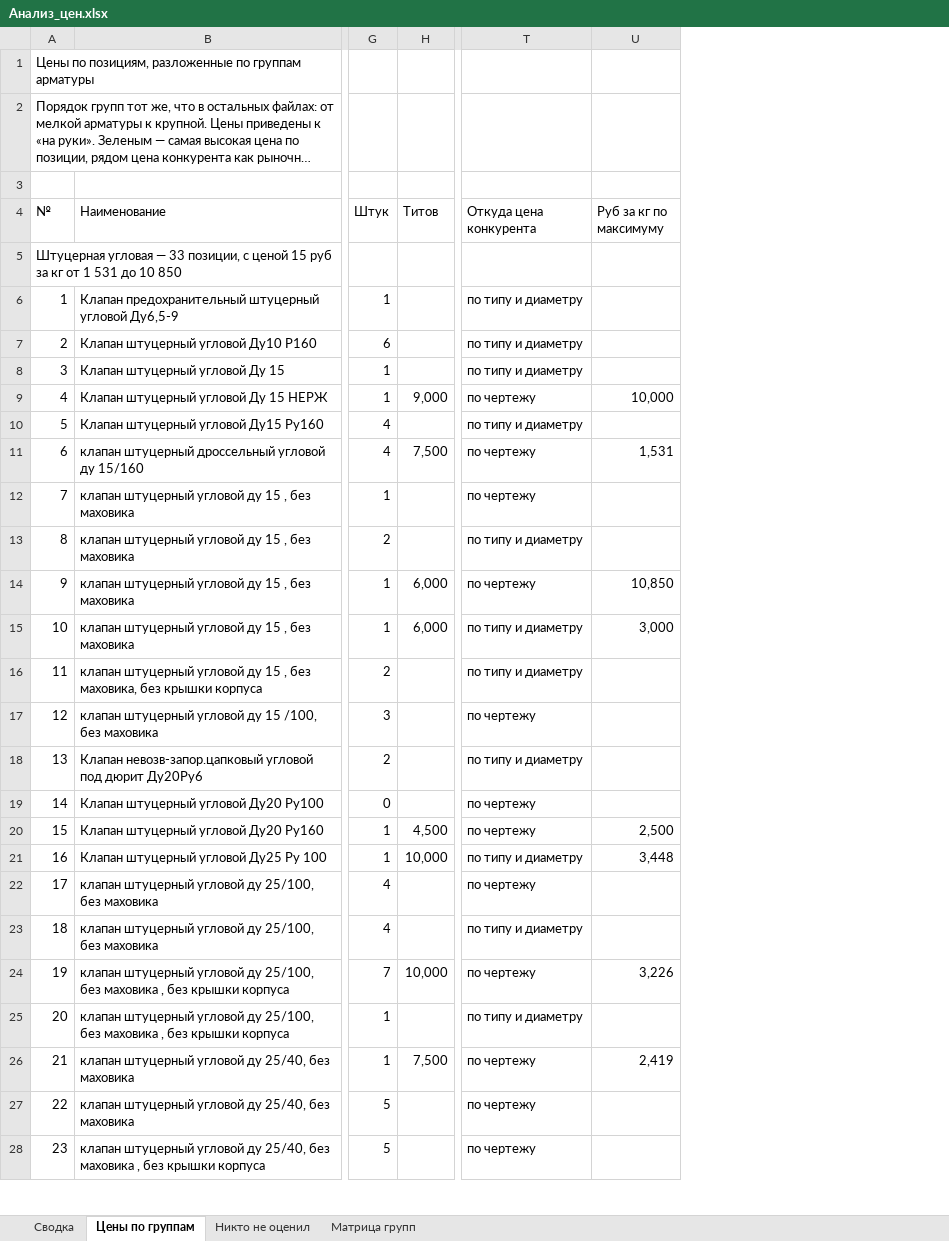
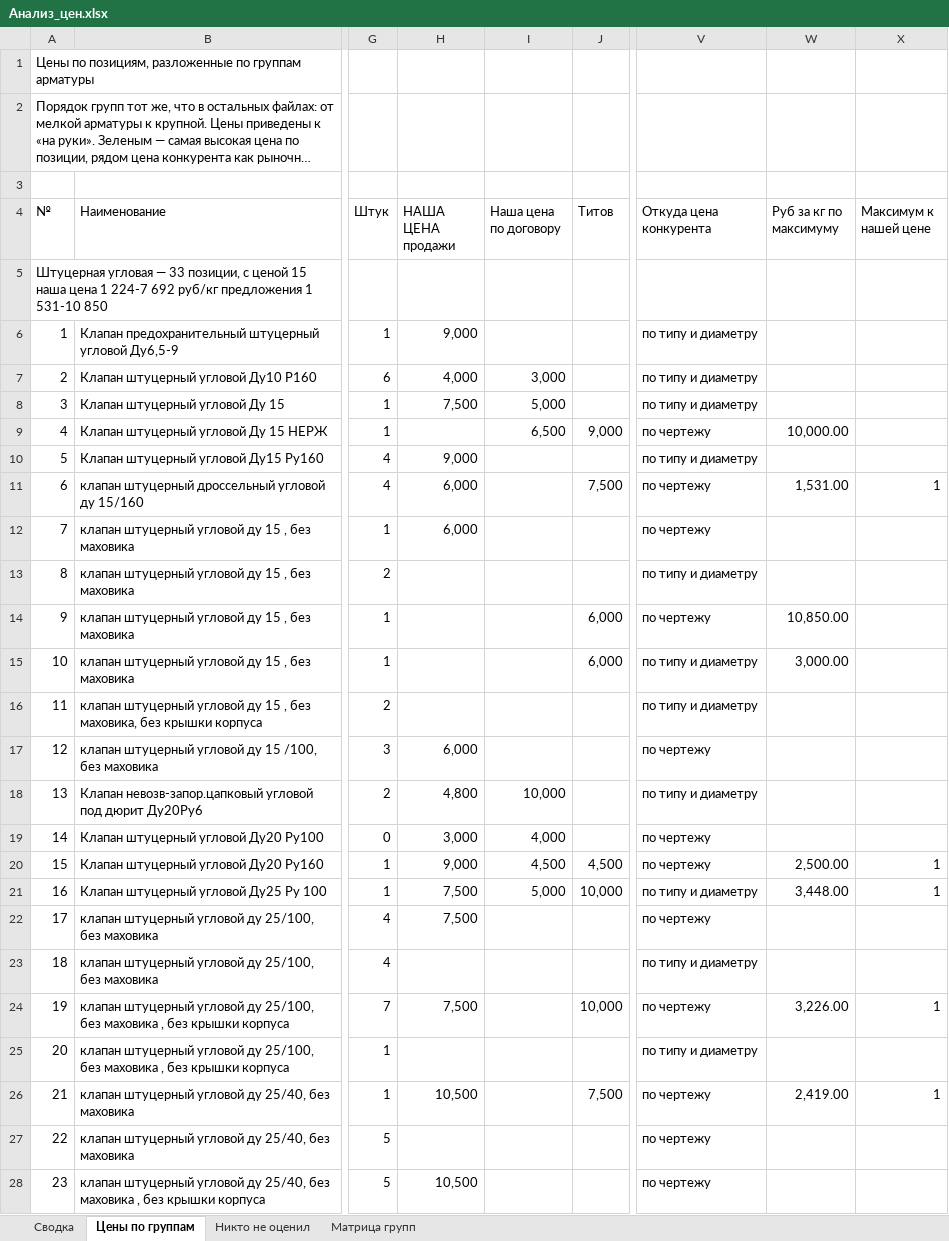
Before and after one commit to User26-2026/K-beauty-New, an Excel workbook: outputs/marine_equipment/Анализ_цен.xlsx, sheet Цены по группам, drawn as a sheet; only a part is shown, gaps mark what is left out; long unchanged cells end in …; values as stored, in another font and other column widths than the file's, no cell formats; addresses are those after the commit; the diff covers the shown part only; the diff names each change by its address in the sheet, - before the commit and + after, or states it on an @@ line.

```diff
--- a/outputs/marine_equipment/Анализ_цен.xlsx (sheet Цены по группам)
+++ b/outputs/marine_equipment/Анализ_цен.xlsx (sheet Цены по группам)
+column H (НАША ЦЕНА продажи), rows 6-28: 9,000 | 4,000 | 7,500 |  | 9,000 | 6,000 | 6,000 |  |  |  |  | 6,000 | 4,800 | 3,000 | 9,000 | 7,500 | 7,500 |  | 7,500 |  | 10,500 |  | 10,500
+column I (Наша цена по договору), rows 7-21: 3,000 | 5,000 | 6,500 |  |  |  |  |  |  |  |  | 10,000 | 4,000 | 4,500 | 5,000
+column X (Максимум к нашей цене), rows 11-26: 1 |  |  |  |  |  |  |  |  | 1 | 1 |  |  | 1 |  | 1
-A5 (№): …ценой 15 руб за кг от 1 531 до 10 850
+A5 (№): …ценой 15 наша цена 1 224-7 692 руб/кг предложения 1 531-10 850
-W9 (Руб за кг по максимуму): 10,000
+W9 (Руб за кг по максимуму): 10,000.00
-W11 (Руб за кг по максимуму): 1,531
+W11 (Руб за кг по максимуму): 1,531.00
-W14 (Руб за кг по максимуму): 10,850
+W14 (Руб за кг по максимуму): 10,850.00
-W15 (Руб за кг по максимуму): 3,000
+W15 (Руб за кг по максимуму): 3,000.00
-W20 (Руб за кг по максимуму): 2,500
+W20 (Руб за кг по максимуму): 2,500.00
-W21 (Руб за кг по максимуму): 3,448
+W21 (Руб за кг по максимуму): 3,448.00
-W24 (Руб за кг по максимуму): 3,226
+W24 (Руб за кг по максимуму): 3,226.00
-W26 (Руб за кг по максимуму): 2,419
+W26 (Руб за кг по максимуму): 2,419.00
```
Also changed, not shown: 95 edited cells elsewhere in this sheet, sheet Никто не оценил, sheet Матрица групп, cell formats, 2 other files.
